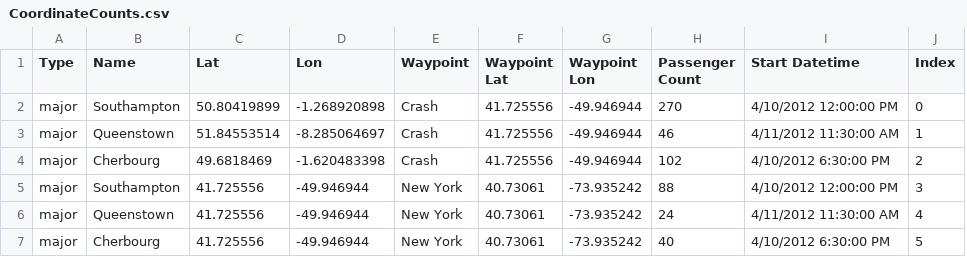
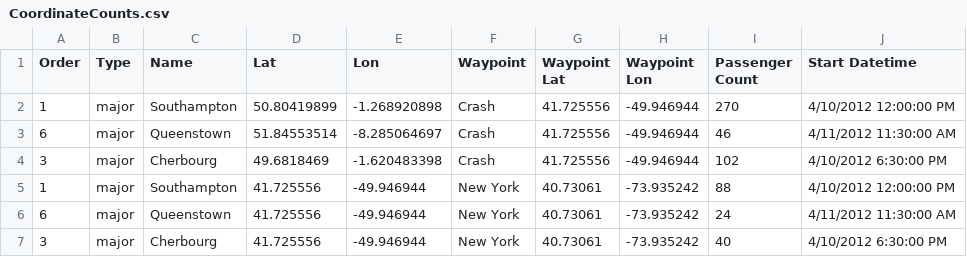
Before and after one commit to aghonaim/PublicFiles, a CSV file: 202210-DataDNA-Challenge/CoordinateCounts.csv, drawn as a sheet; removed rows and columns are numbered as before the commit, all else as after; the diff names each change by its address in the sheet, - before the commit and + after, or states it on an @@ line.

Commit message:
Update CoordinateCounts.csv

```diff
--- a/202210-DataDNA-Challenge/CoordinateCounts.csv
+++ b/202210-DataDNA-Challenge/CoordinateCounts.csv
+column A (Order), rows 2-7: 1 | 6 | 3 | 1 | 6 | 3
-column J (Index), rows 2-7: 0 | 1 | 2 | 3 | 4 | 5
```
